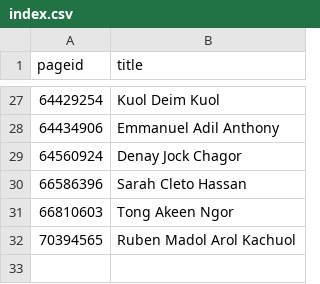
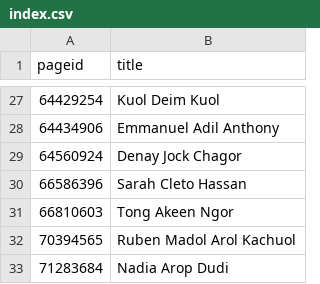
Before and after one commit to every-politician-scrapers/south-sudan, a CSV file: enwiki/index.csv, drawn as a sheet; only a part is shown, gaps mark what is left out.

```diff
--- a/enwiki/index.csv
+++ b/enwiki/index.csv
@@ -32 +32,2 @@ pageid,title
 70394565,Ruben Madol Arol Kachuol
+71283684,Nadia Arop Dudi
```
Also changed, not shown: 3 other files.
